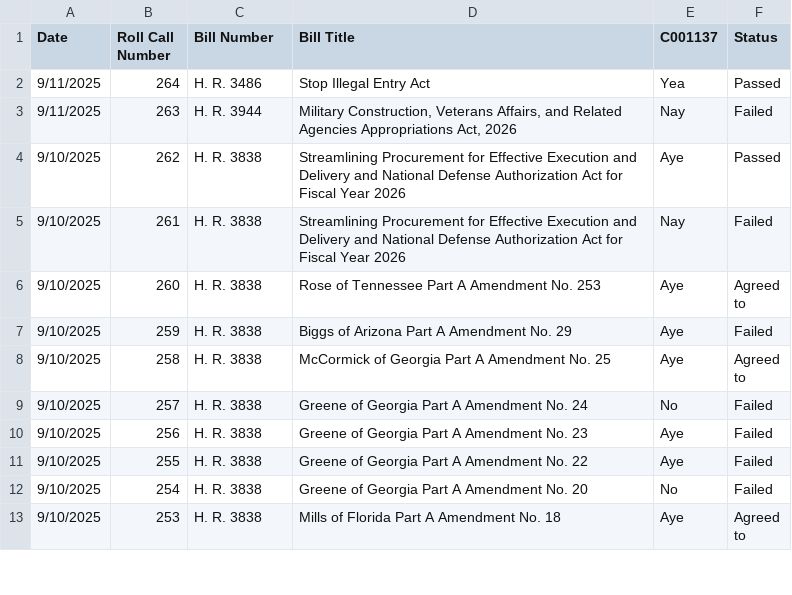
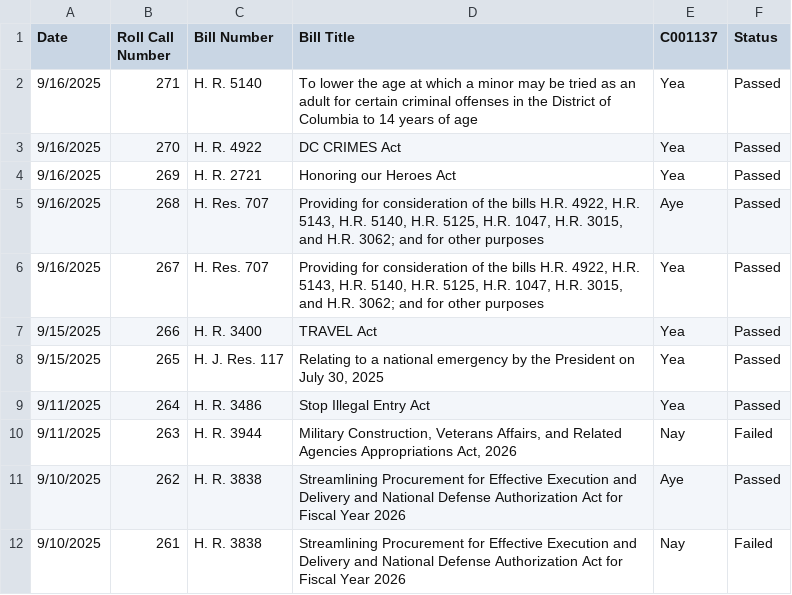
Before and after one commit to githamm/congressional-vote-tracker, a CSV file: representative_C001137_votes.csv, drawn as a sheet; only a part is shown; the shorter side is filled out with more unchanged rows.

```diff
--- a/representative_C001137_votes.csv
+++ b/representative_C001137_votes.csv
@@ -1,2 +1,9 @@
 Date,Roll Call Number,Bill Number,Bill Title,C001137,Status
+9/16/2025,271,H. R. 5140,To lower the age at which a minor may be tried as an adult for certain criminal offenses in the District of Columbia to 14 years of age,Yea,Passed
+9/16/2025,270,H. R. 4922,DC CRIMES Act,Yea,Passed
+9/16/2025,269,H. R. 2721,Honoring our Heroes Act,Yea,Passed
+9/16/2025,268,H. Res. 707,"Providing for consideration of the bills H.R. 4922, H.R. 5143, H.R. 5140, H.R. 5125, H.R. 1047, H.R. 3015, and H.R. 3062; and for other purposes",Aye,Passed
+9/16/2025,267,H. Res. 707,"Providing for consideration of the bills H.R. 4922, H.R. 5143, H.R. 5140, H.R. 5125, H.R. 1047, H.R. 3015, and H.R. 3062; and for other purposes",Yea,Passed
+9/15/2025,266,H. R. 3400,TRAVEL Act,Yea,Passed
+9/15/2025,265,H. J. Res. 117,"Relating to a national emergency by the President on July 30, 2025",Yea,Passed
 9/11/2025,264,H. R. 3486,Stop Illegal Entry Act,Yea,Passed
```
Also changed, not shown: all_votes.csv, representative_B000825_votes.csv, 6 other files.
